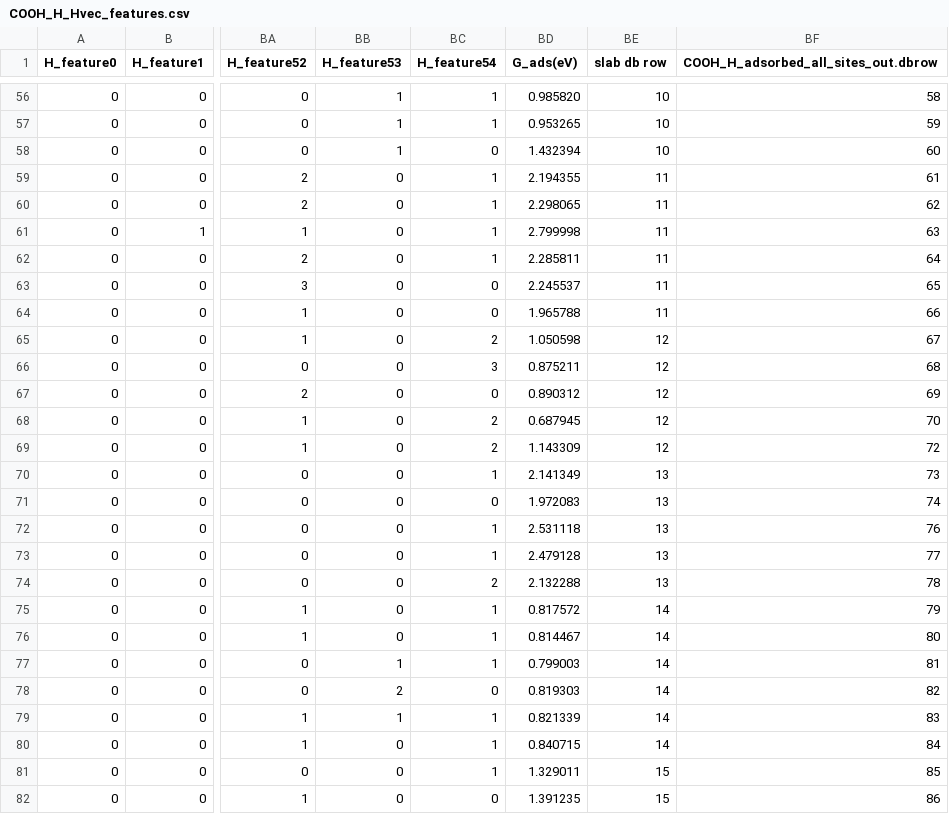
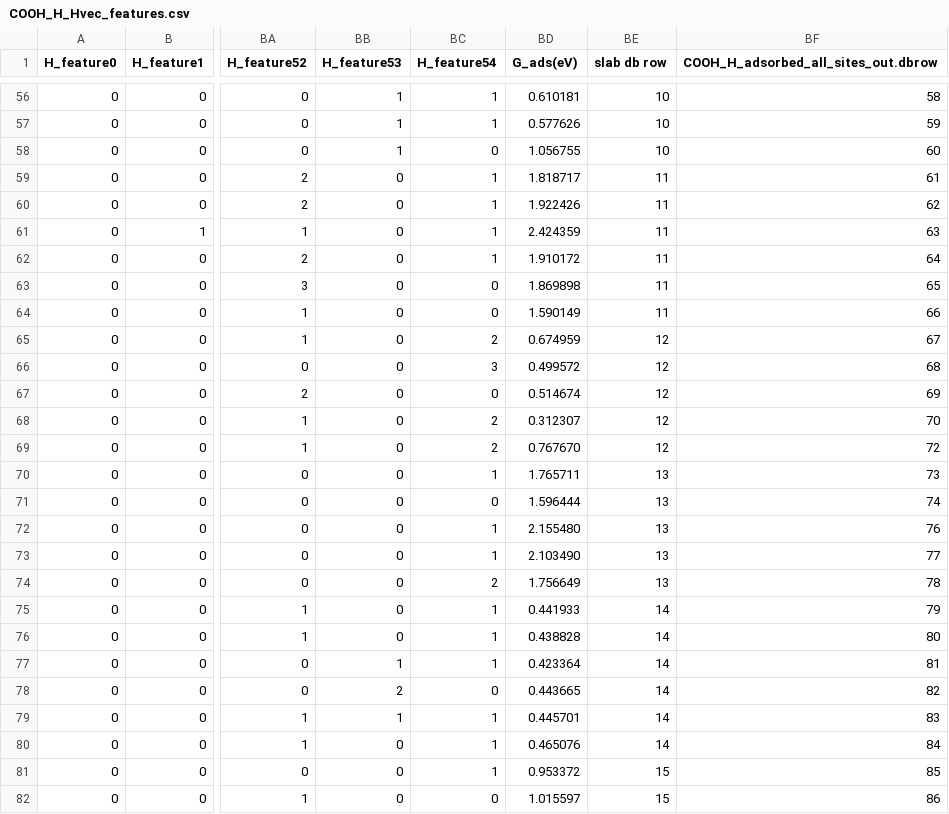
Before and after one commit to MarcusNoergaardWeng/CatalysisThesis, a CSV file: csv_features/COOH_H_Hvec_features.csv, drawn as a sheet; only a part is shown, gaps mark what is left out; the diff covers the shown part only; the diff names each change by its address in the sheet, - before the commit and + after, or states it on an @@ line.

```diff
--- a/csv_features/COOH_H_Hvec_features.csv
+++ b/csv_features/COOH_H_Hvec_features.csv
-BD56 (G_ads(eV)): 0.985820
+BD56 (G_ads(eV)): 0.610181
-BD57 (G_ads(eV)): 0.953265
+BD57 (G_ads(eV)): 0.577626
-BD58 (G_ads(eV)): 1.432394
+BD58 (G_ads(eV)): 1.056755
-BD59 (G_ads(eV)): 2.194355
+BD59 (G_ads(eV)): 1.818717
-BD60 (G_ads(eV)): 2.298065
+BD60 (G_ads(eV)): 1.922426
-BD61 (G_ads(eV)): 2.799998
+BD61 (G_ads(eV)): 2.424359
-BD62 (G_ads(eV)): 2.285811
+BD62 (G_ads(eV)): 1.910172
-BD63 (G_ads(eV)): 2.245537
+BD63 (G_ads(eV)): 1.869898
-BD64 (G_ads(eV)): 1.965788
+BD64 (G_ads(eV)): 1.590149
-BD65 (G_ads(eV)): 1.050598
+BD65 (G_ads(eV)): 0.674959
-BD66 (G_ads(eV)): 0.875211
+BD66 (G_ads(eV)): 0.499572
-BD67 (G_ads(eV)): 0.890312
+BD67 (G_ads(eV)): 0.514674
-BD68 (G_ads(eV)): 0.687945
+BD68 (G_ads(eV)): 0.312307
-BD69 (G_ads(eV)): 1.143309
+BD69 (G_ads(eV)): 0.767670
-BD70 (G_ads(eV)): 2.141349
+BD70 (G_ads(eV)): 1.765711
-BD71 (G_ads(eV)): 1.972083
+BD71 (G_ads(eV)): 1.596444
-BD72 (G_ads(eV)): 2.531118
+BD72 (G_ads(eV)): 2.155480
-BD73 (G_ads(eV)): 2.479128
+BD73 (G_ads(eV)): 2.103490
-BD74 (G_ads(eV)): 2.132288
+BD74 (G_ads(eV)): 1.756649
-BD75 (G_ads(eV)): 0.817572
+BD75 (G_ads(eV)): 0.441933
-BD76 (G_ads(eV)): 0.814467
+BD76 (G_ads(eV)): 0.438828
-BD77 (G_ads(eV)): 0.799003
+BD77 (G_ads(eV)): 0.423364
-BD78 (G_ads(eV)): 0.819303
+BD78 (G_ads(eV)): 0.443665
-BD79 (G_ads(eV)): 0.821339
+BD79 (G_ads(eV)): 0.445701
-BD80 (G_ads(eV)): 0.840715
+BD80 (G_ads(eV)): 0.465076
-BD81 (G_ads(eV)): 1.329011
+BD81 (G_ads(eV)): 0.953372
-BD82 (G_ads(eV)): 1.391235
+BD82 (G_ads(eV)): 1.015597
```
Also changed, not shown: 69 edited cells elsewhere in this file, csv_features/COOH_H_COOHvec_features.csv, csv_features/OH_features.csv, 11 other files.
